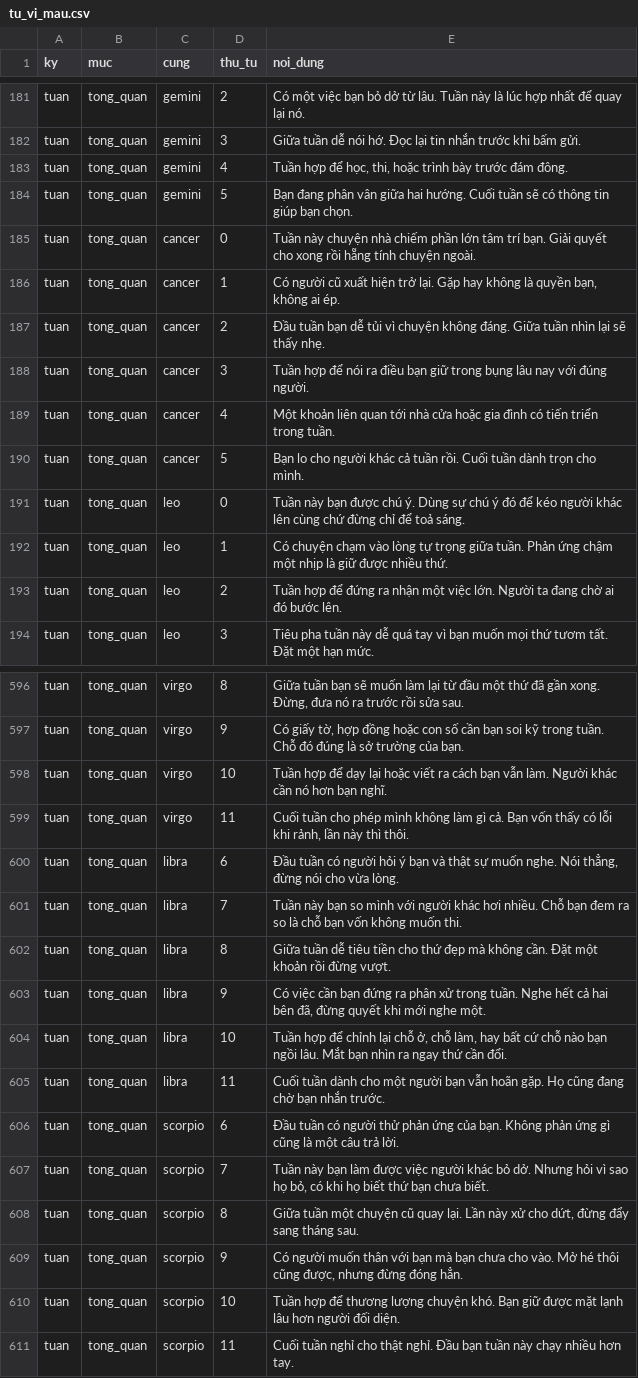
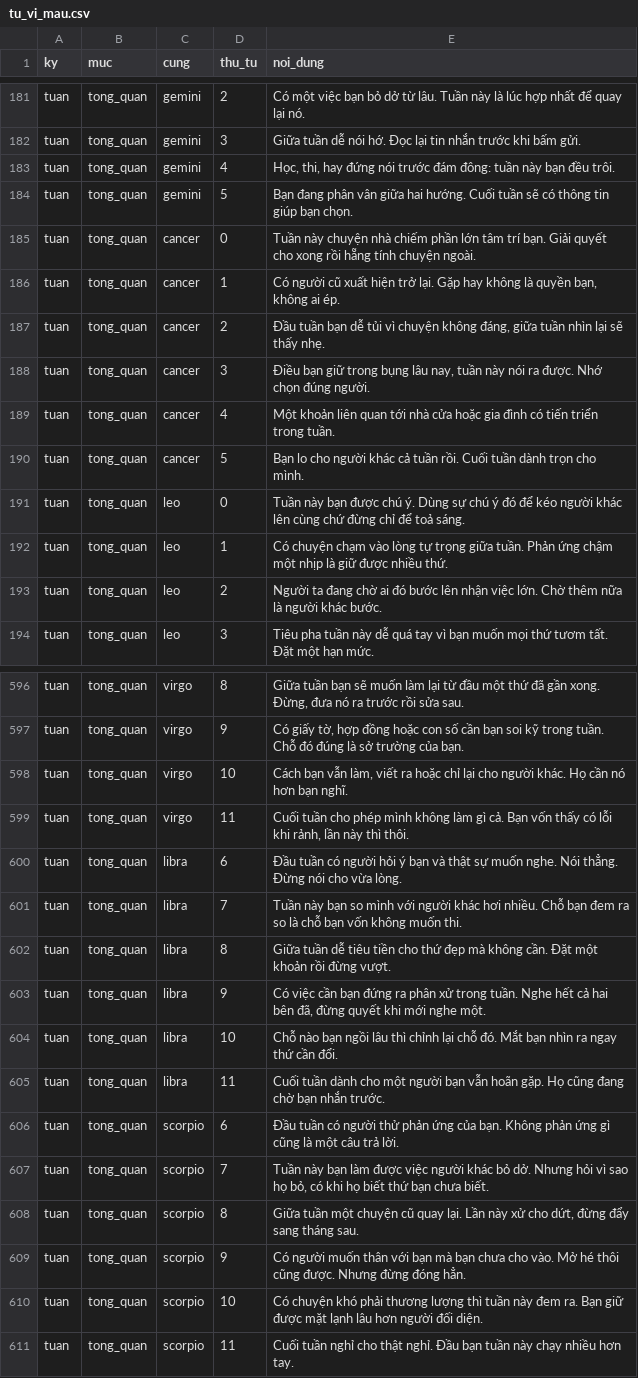
Before and after one commit to toanvocuc/app_huyen_hoc, a CSV file: data/tu_vi_mau.csv, drawn as a sheet; only a part is shown, gaps mark what is left out; the diff covers the shown part only.

```diff
--- a/data/tu_vi_mau.csv
+++ b/data/tu_vi_mau.csv
@@ -182,3 +182,3 @@ tuan,tong_quan,gemini,2,Có một việc bạn bỏ dở từ lâu. Tuần này
 tuan,tong_quan,gemini,3,Giữa tuần dễ nói hớ. Đọc lại tin nhắn trước khi bấm gửi.
-tuan,tong_quan,gemini,4,"Tuần hợp để học, thi, hoặc trình bày trước đám đông."
+tuan,tong_quan,gemini,4,"Học, thi, hay đứng nói trước đám đông: tuần này bạn đều trôi."
 tuan,tong_quan,gemini,5,Bạn đang phân vân giữa hai hướng. Cuối tuần sẽ có thông tin giúp bạn chọn.
@@ -186,4 +186,4 @@ tuan,tong_quan,cancer,0,Tuần này chuyện nhà chiếm phần lớn tâm trí
 tuan,tong_quan,cancer,1,"Có người cũ xuất hiện trở lại. Gặp hay không là quyền bạn, không ai ép."
-tuan,tong_quan,cancer,2,Đầu tuần bạn dễ tủi vì chuyện không đáng. Giữa tuần nhìn lại sẽ thấy nhẹ.
-tuan,tong_quan,cancer,3,Tuần hợp để nói ra điều bạn giữ trong bụng lâu nay với đúng người.
+tuan,tong_quan,cancer,2,"Đầu tuần bạn dễ tủi vì chuyện không đáng, giữa tuần nhìn lại sẽ thấy nhẹ."
+tuan,tong_quan,cancer,3,"Điều bạn giữ trong bụng lâu nay, tuần này nói ra được. Nhớ chọn đúng người."
 tuan,tong_quan,cancer,4,Một khoản liên quan tới nhà cửa hoặc gia đình có tiến triển trong tuần.
@@ -192,3 +192,3 @@ tuan,tong_quan,leo,0,Tuần này bạn được chú ý. Dùng sự chú ý đó
 tuan,tong_quan,leo,1,Có chuyện chạm vào lòng tự trọng giữa tuần. Phản ứng chậm một nhịp là giữ được nhiều thứ.
-tuan,tong_quan,leo,2,Tuần hợp để đứng ra nhận một việc lớn. Người ta đang chờ ai đó bước lên.
+tuan,tong_quan,leo,2,Người ta đang chờ ai đó bước lên nhận việc lớn. Chờ thêm nữa là người khác bước.
 tuan,tong_quan,leo,3,Tiêu pha tuần này dễ quá tay vì bạn muốn mọi thứ tươm tất. Đặt một hạn mức.
@@ -597,5 +597,5 @@ tuan,tong_quan,virgo,8,"Giữa tuần bạn sẽ muốn làm lại từ đầu m
 tuan,tong_quan,virgo,9,"Có giấy tờ, hợp đồng hoặc con số cần bạn soi kỹ trong tuần. Chỗ đó đúng là sở trường của bạn."
-tuan,tong_quan,virgo,10,Tuần hợp để dạy lại hoặc viết ra cách bạn vẫn làm. Người khác cần nó hơn bạn nghĩ.
+tuan,tong_quan,virgo,10,"Cách bạn vẫn làm, viết ra hoặc chỉ lại cho người khác. Họ cần nó hơn bạn nghĩ."
 tuan,tong_quan,virgo,11,"Cuối tuần cho phép mình không làm gì cả. Bạn vốn thấy có lỗi khi rảnh, lần này thì thôi."
-tuan,tong_quan,libra,6,"Đầu tuần có người hỏi ý bạn và thật sự muốn nghe. Nói thẳng, đừng nói cho vừa lòng."
+tuan,tong_quan,libra,6,Đầu tuần có người hỏi ý bạn và thật sự muốn nghe. Nói thẳng. Đừng nói cho vừa lòng.
 tuan,tong_quan,libra,7,Tuần này bạn so mình với người khác hơi nhiều. Chỗ bạn đem ra so là chỗ bạn vốn không muốn thi.
@@ -603,3 +603,3 @@ tuan,tong_quan,libra,8,Giữa tuần dễ tiêu tiền cho thứ đẹp mà khô
 tuan,tong_quan,libra,9,"Có việc cần bạn đứng ra phân xử trong tuần. Nghe hết cả hai bên đã, đừng quyết khi mới nghe một."
-tuan,tong_quan,libra,10,"Tuần hợp để chỉnh lại chỗ ở, chỗ làm, hay bất cứ chỗ nào bạn ngồi lâu. Mắt bạn nhìn ra ngay thứ cần đổi."
+tuan,tong_quan,libra,10,Chỗ nào bạn ngồi lâu thì chỉnh lại chỗ đó. Mắt bạn nhìn ra ngay thứ cần đổi.
 tuan,tong_quan,libra,11,Cuối tuần dành cho một người bạn vẫn hoãn gặp. Họ cũng đang chờ bạn nhắn trước.
@@ -608,4 +608,4 @@ tuan,tong_quan,scorpio,7,"Tuần này bạn làm được việc người khác
 tuan,tong_quan,scorpio,8,"Giữa tuần một chuyện cũ quay lại. Lần này xử cho dứt, đừng đẩy sang tháng sau."
-tuan,tong_quan,scorpio,9,"Có người muốn thân với bạn mà bạn chưa cho vào. Mở hé thôi cũng được, nhưng đừng đóng hẳn."
-tuan,tong_quan,scorpio,10,Tuần hợp để thương lượng chuyện khó. Bạn giữ được mặt lạnh lâu hơn người đối diện.
+tuan,tong_quan,scorpio,9,Có người muốn thân với bạn mà bạn chưa cho vào. Mở hé thôi cũng được. Nhưng đừng đóng hẳn.
+tuan,tong_quan,scorpio,10,Có chuyện khó phải thương lượng thì tuần này đem ra. Bạn giữ được mặt lạnh lâu hơn người đối diện.
 tuan,tong_quan,scorpio,11,Cuối tuần nghỉ cho thật nghỉ. Đầu bạn tuần này chạy nhiều hơn tay.
```
Also changed, not shown: 97 edited cells elsewhere in this file.
